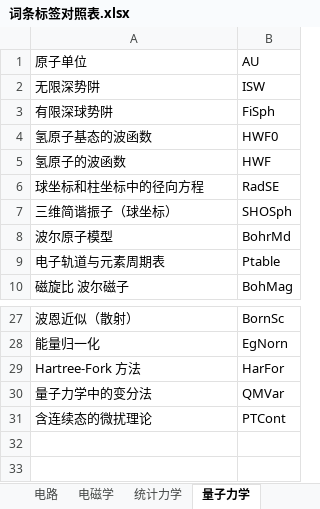
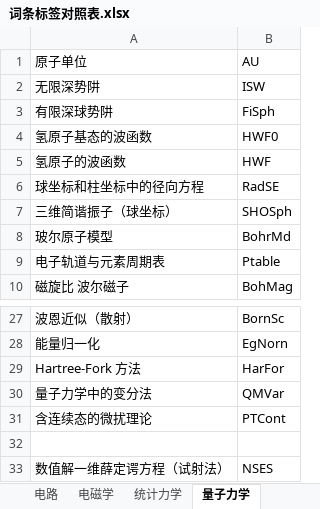
Before and after one commit to eef808a24ff/PhysWiki, an Excel workbook: 词条标签对照表.xlsx, sheet 量子力学, drawn as a sheet; only a part is shown, gaps mark what is left out; values as stored, in another font and other column widths than the file's, no borders; the diff names each change by its address in the sheet, - before the commit and + after, or states it on an @@ line.

```diff
--- a/词条标签对照表.xlsx (sheet 量子力学)
+++ b/词条标签对照表.xlsx (sheet 量子力学)
-A8: 波尔原子模型
+A8: 玻尔原子模型
+row 32: (empty)
+row 33: 数值解一维薛定谔方程（试射法） | NSES
```
Also changed, not shown: sheet 力学, sheet 超纲数学, sheet 电磁学, sheet 数学, 39 other files.
